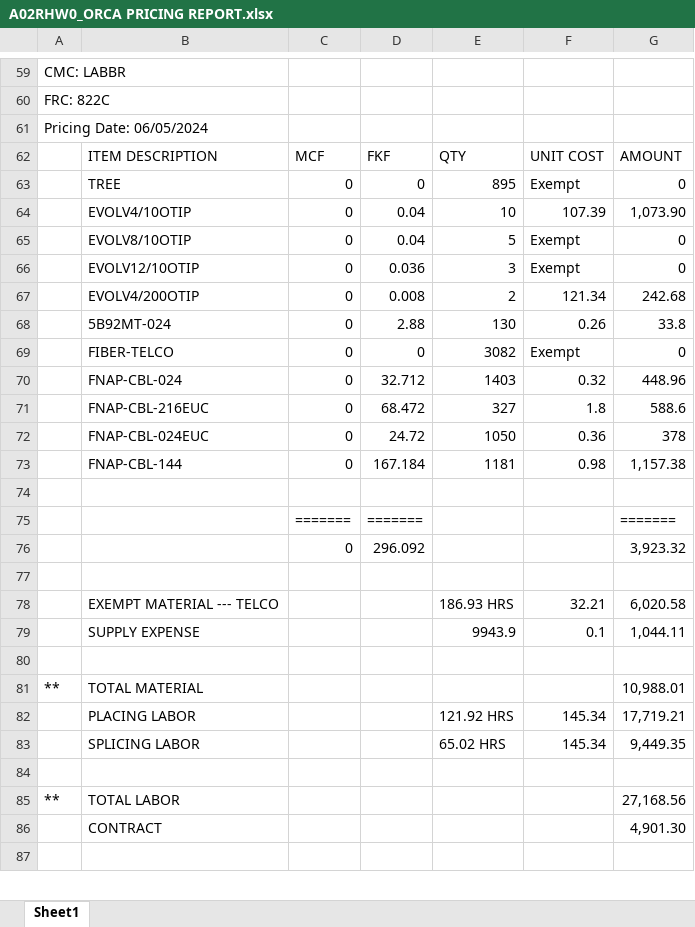
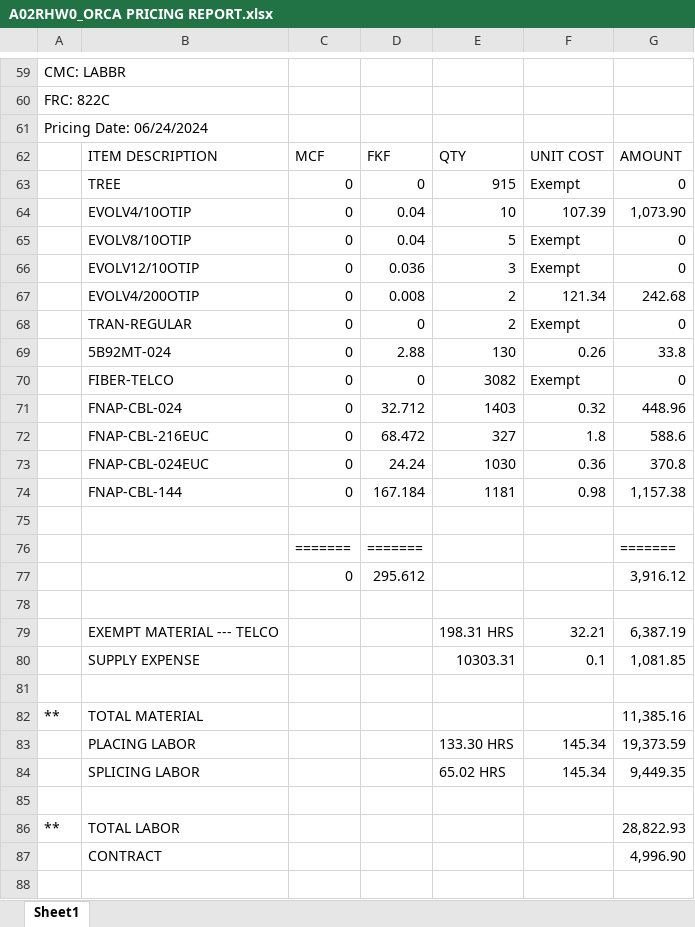
Before and after one commit to onir2024/SHR, an Excel workbook: A02RHW0_ORCA PRICING REPORT.xlsx, sheet Sheet1, drawn as a sheet; only a part is shown, gaps mark what is left out; values as stored, in another font and other column widths than the file's, no cell formats; removed rows and columns are numbered as before the commit, all else as after; the diff covers the shown part only; the diff names each change by its address in the sheet, - before the commit and + after, or states it on an @@ line.

```diff
--- a/A02RHW0_ORCA PRICING REPORT.xlsx (sheet Sheet1)
+++ b/A02RHW0_ORCA PRICING REPORT.xlsx (sheet Sheet1)
-A61: Pricing Date: 06/05/2024
+A61: Pricing Date: 06/24/2024
-E63: 895
+E63: 915
+row 68:  | TRAN-REGULAR | 0 | 0 | 2 | Exempt | 0
-D73: 24.72
+D73: 24.24
-E73: 1050
+E73: 1030
-G73: 378
+G73: 370.8
-row 76:  |  | 0 | 296.092 |  |  | 3,923.32
+row 77:  |  | 0 | 295.612 |  |  | 3,916.12
-E79: 186.93 HRS
+E79: 198.31 HRS
-G79: 6,020.58
+G79: 6,387.19
-E80: 9943.9
+E80: 10303.31
-G80: 1,044.11
+G80: 1,081.85
-G82: 10,988.01
+G82: 11,385.16
-E83: 121.92 HRS
+E83: 133.30 HRS
-G83: 17,719.21
+G83: 19,373.59
-G86: 27,168.56
+G86: 28,822.93
-G87: 4,901.30
+G87: 4,996.90
```
Also changed, not shown: 80 added rows, 2 removed rows and 62 edited cells elsewhere in this sheet, cell formats, A02RHW0_ENGINEER RECONCILIATION REPORT.xlsx, A02RHW0_FA COMPARISON REPORT.xlsx, 2 other files.
